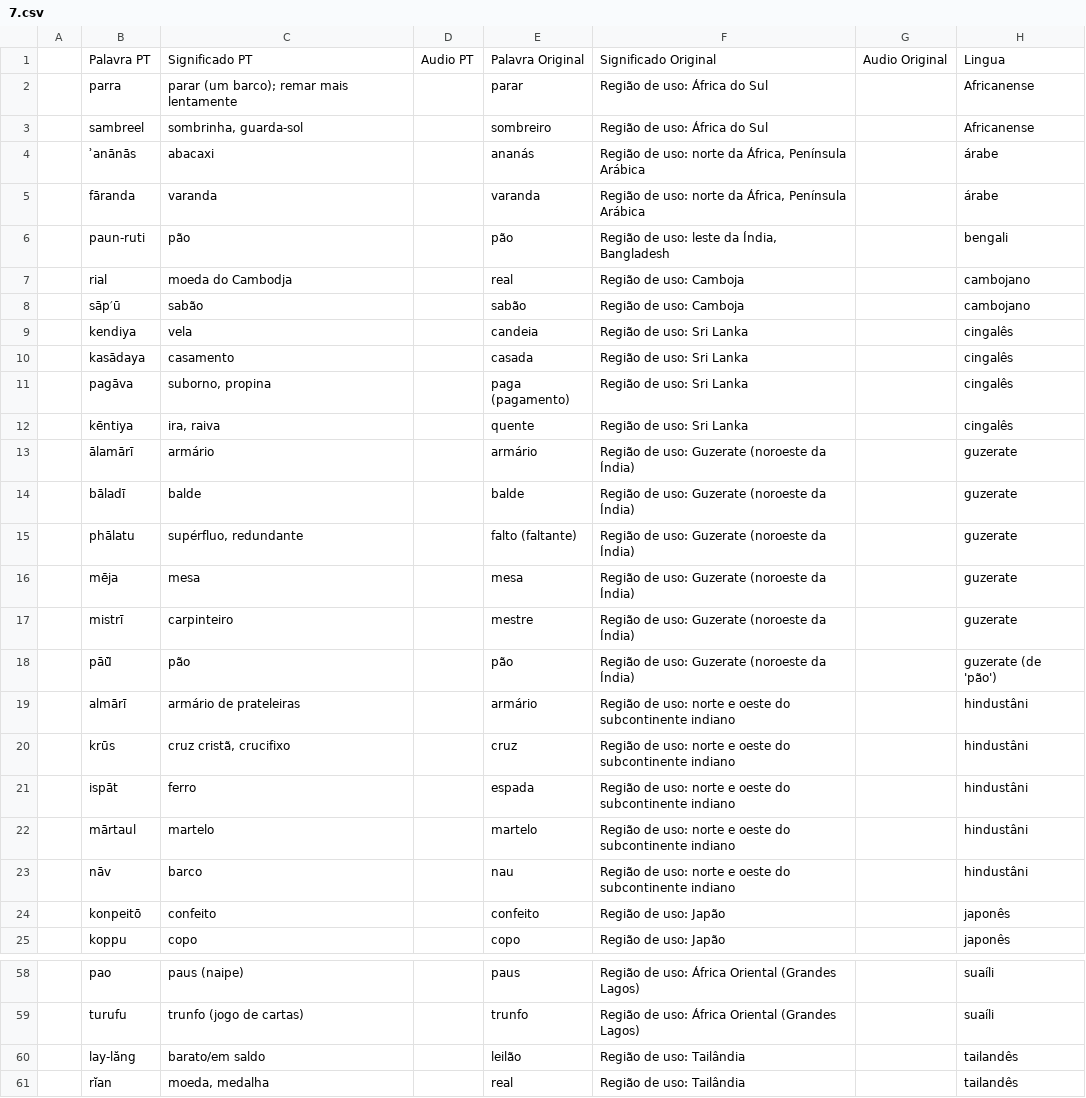
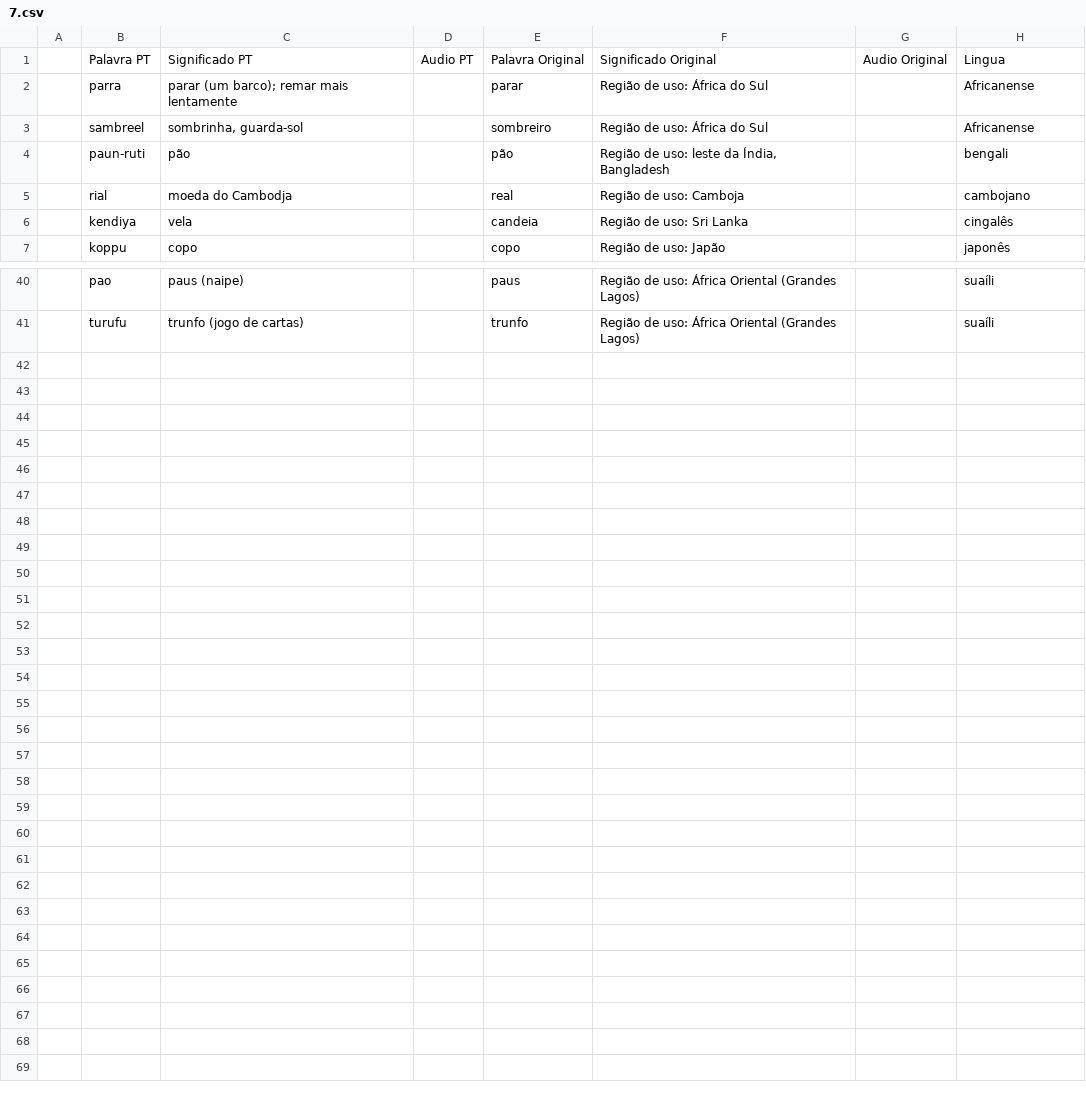
Before and after one commit to hugoluc/palavrasCruzadas, a CSV file: extra/palavras/7.csv, drawn as a sheet; only a part is shown, gaps mark what is left out; ↵ is a line break in a cell; the diff names each change by its address in the sheet, - before the commit and + after, or states it on an @@ line.

```diff
--- a/extra/palavras/7.csv
+++ b/extra/palavras/7.csv
-row 4:  | ʾanānās | abacaxi |  | ananás | Região de uso: norte da África, Península Arábica |  | árabe
-row 5:  | fāranda | varanda |  | varanda | Região de uso: norte da África, Península Arábica |  | árabe
-row 8:  | sāp′ū | sabão |  | sabão | Região de uso: Camboja |  | cambojano
-row 10:  | kasādaya | casamento |  | casada | Região de uso: Sri Lanka |  | cingalês
-row 11:  | pagāva | suborno, propina |  | paga ↵ (pagamento) | Região de uso: Sri Lanka |  | cingalês
-row 12:  | kēntiya | ira, raiva |  | quente | Região de uso: Sri Lanka |  | cingalês
-row 13:  | ālamārī | armário |  | armário | Região de uso: Guzerate (noroeste da Índia) |  | guzerate
-row 14:  | bāladī | balde |  | balde | Região de uso: Guzerate (noroeste da Índia) |  | guzerate
-row 15:  | phālatu | supérfluo, redundante |  | falto (faltante) | Região de uso: Guzerate (noroeste da Índia) |  | guzerate
-row 16:  | mēja | mesa |  | mesa | Região de uso: Guzerate (noroeste da Índia) |  | guzerate
-row 17:  | mistrī | carpinteiro |  | mestre | Região de uso: Guzerate (noroeste da Índia) |  | guzerate
-row 18:  | pāū̃ | pão |  | pão | Região de uso: Guzerate (noroeste da Índia) |  | guzerate (de 'pão')
-row 19:  | almārī | armário de prateleiras |  | armário | Região de uso: norte e oeste do subcontinente indiano |  | hindustâni
-row 20:  | krūs | cruz cristã, crucifixo |  | cruz | Região de uso: norte e oeste do subcontinente indiano |  | hindustâni
-row 21:  | ispāt | ferro |  | espada | Região de uso: norte e oeste do subcontinente indiano |  | hindustâni
-row 22:  | mārtaul | martelo |  | martelo | Região de uso: norte e oeste do subcontinente indiano |  | hindustâni
-row 23:  | nāv | barco |  | nau | Região de uso: norte e oeste do subcontinente indiano |  | hindustâni
-row 24:  | konpeitō | confeito |  | confeito | Região de uso: Japão |  | japonês
-row 60:  | lay-lăng | barato/em saldo |  | leilão | Região de uso: Tailândia |  | tailandês
-row 61:  | rĭan | moeda, medalha |  | real | Região de uso: Tailândia |  | tailandês
```
Also changed, not shown: 5 other files.
